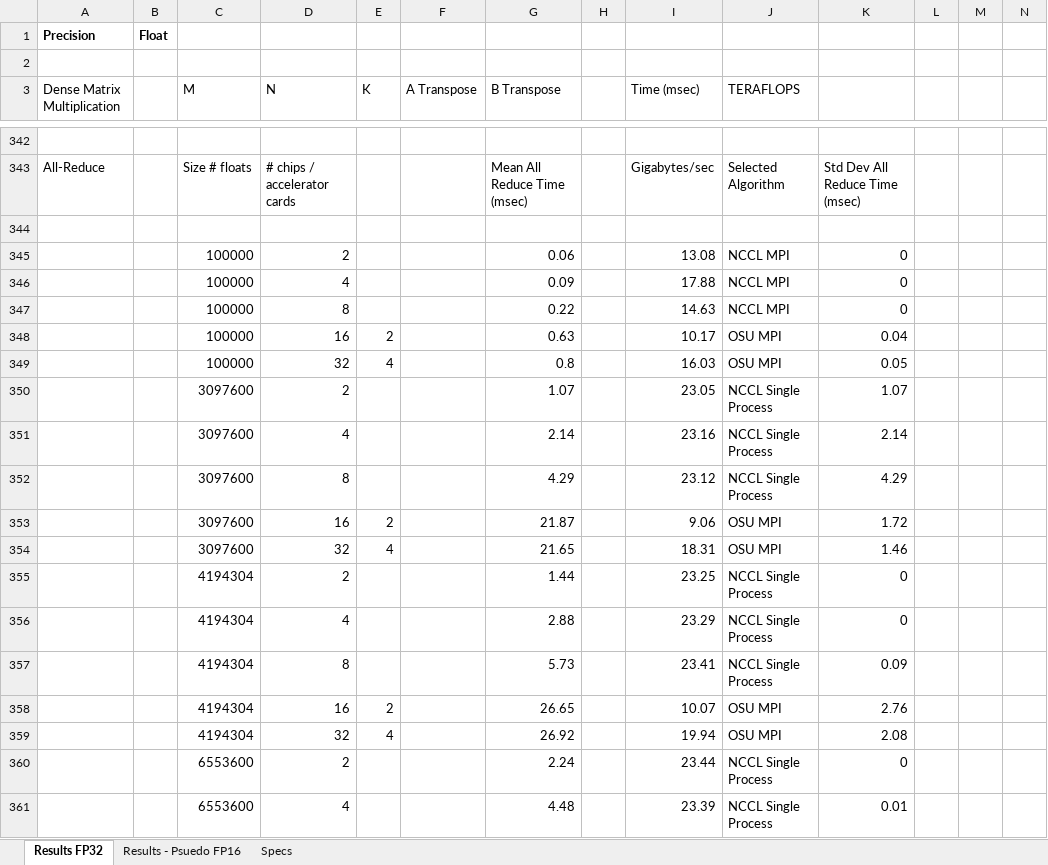
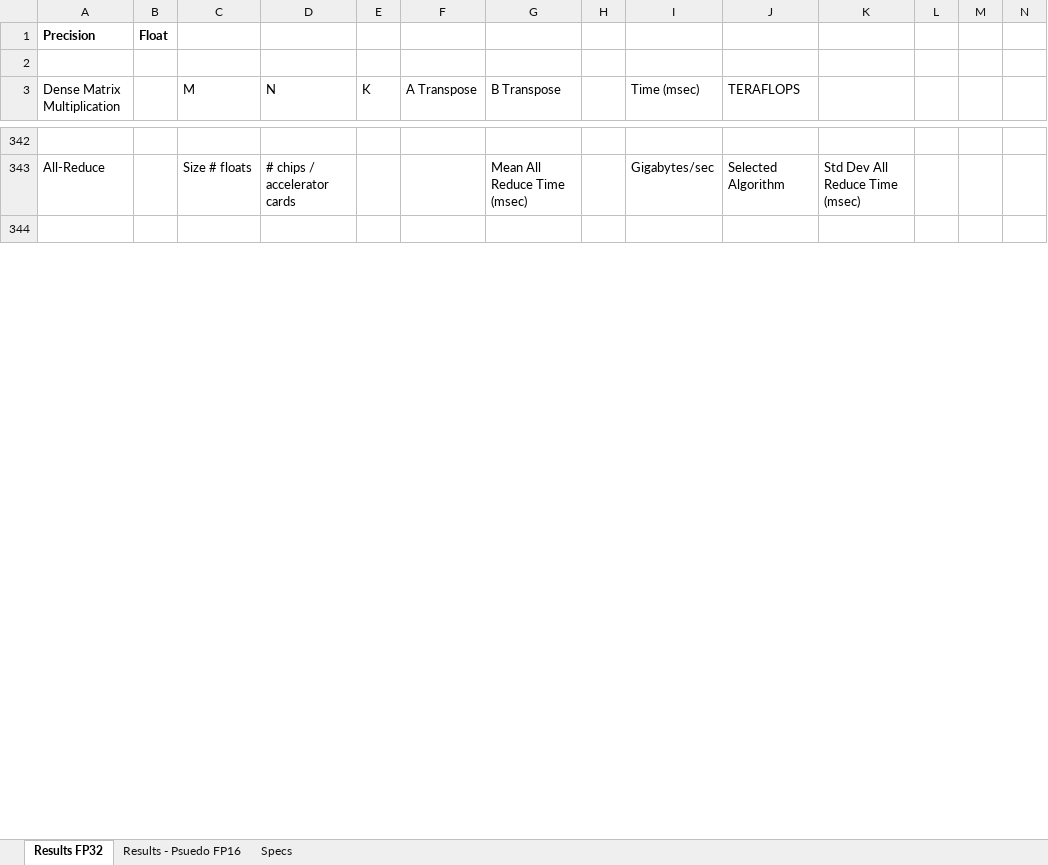
Before and after one commit to baidu-research/DeepBench, an Excel workbook: results/train/DeepBench_NV_P100.xlsx, sheet Results FP32, drawn as a sheet; only a part is shown, gaps mark what is left out; values as stored, in another font and other column widths than the file's, no borders; removed rows and columns are numbered as before the commit, all else as after; rows hold the shown columns only; the diff covers the shown part only; the diff names each change by its address in the sheet, - before the commit and + after, or states it on an @@ line.

```diff
--- a/results/train/DeepBench_NV_P100.xlsx (sheet Results FP32)
+++ b/results/train/DeepBench_NV_P100.xlsx (sheet Results FP32)
-row 345:  |  | 100000 | 2 |  |  | 0.06 |  | 13.08 | NCCL MPI | 0
-row 346:  |  | 100000 | 4 |  |  | 0.09 |  | 17.88 | NCCL MPI | 0
-row 347:  |  | 100000 | 8 |  |  | 0.22 |  | 14.63 | NCCL MPI | 0
-row 348:  |  | 100000 | 16 | 2 |  | 0.63 |  | 10.17 | OSU MPI | 0.04
-row 349:  |  | 100000 | 32 | 4 |  | 0.8 |  | 16.03 | OSU MPI | 0.05
-row 350:  |  | 3097600 | 2 |  |  | 1.07 |  | 23.05 | NCCL Single Process | 1.07
-row 351:  |  | 3097600 | 4 |  |  | 2.14 |  | 23.16 | NCCL Single Process | 2.14
-row 352:  |  | 3097600 | 8 |  |  | 4.29 |  | 23.12 | NCCL Single Process | 4.29
-row 353:  |  | 3097600 | 16 | 2 |  | 21.87 |  | 9.06 | OSU MPI | 1.72
-row 354:  |  | 3097600 | 32 | 4 |  | 21.65 |  | 18.31 | OSU MPI | 1.46
-row 355:  |  | 4194304 | 2 |  |  | 1.44 |  | 23.25 | NCCL Single Process | 0
-row 356:  |  | 4194304 | 4 |  |  | 2.88 |  | 23.29 | NCCL Single Process | 0
-row 357:  |  | 4194304 | 8 |  |  | 5.73 |  | 23.41 | NCCL Single Process | 0.09
-row 358:  |  | 4194304 | 16 | 2 |  | 26.65 |  | 10.07 | OSU MPI | 2.76
-row 359:  |  | 4194304 | 32 | 4 |  | 26.92 |  | 19.94 | OSU MPI | 2.08
-row 360:  |  | 6553600 | 2 |  |  | 2.24 |  | 23.44 | NCCL Single Process | 0
-row 361:  |  | 6553600 | 4 |  |  | 4.48 |  | 23.39 | NCCL Single Process | 0.01
```
Also changed, not shown: 28 added rows and 8 removed rows elsewhere in this sheet, results/train/DeepBench_IA_KNL7250.xlsx, results/train/DeepBench_NV_1080Ti.xlsx, 3 other files.
